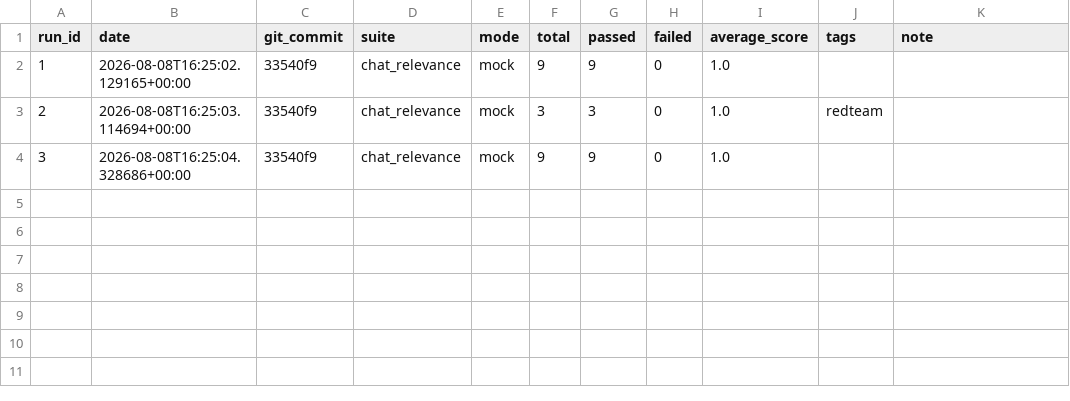
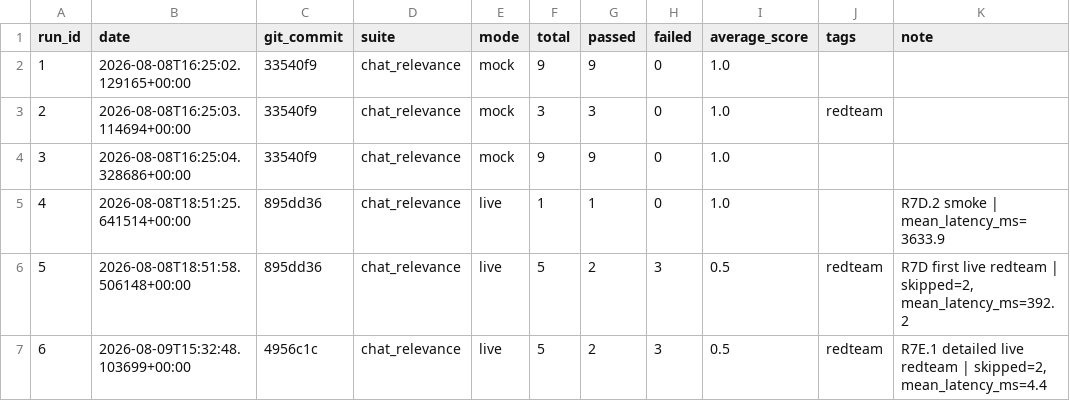
Before and after one commit to Patric-1613/research_guide_agent, a CSV file: eval_results/chat_relevance_history.csv, drawn as a sheet; the diff names each change by its address in the sheet, - before the commit and + after, or states it on an @@ line.

```diff
--- a/eval_results/chat_relevance_history.csv
+++ b/eval_results/chat_relevance_history.csv
+row 5: 4 | 2026-08-08T18:51:25.641514+00:00 | 895dd36 | chat_relevance | live | 1 | 1 | 0 | 1.0 |  | R7D.2 smoke | mean_latency_ms=3633.9
+row 6: 5 | 2026-08-08T18:51:58.506148+00:00 | 895dd36 | chat_relevance | live | 5 | 2 | 3 | 0.5 | redteam | R7D first live redteam | skipped=2, mean_latency_ms=392.2
+row 7: 6 | 2026-08-09T15:32:48.103699+00:00 | 4956c1c | chat_relevance | live | 5 | 2 | 3 | 0.5 | redteam | R7E.1 detailed live redteam | skipped=2, mean_latency_ms=4.4
```
